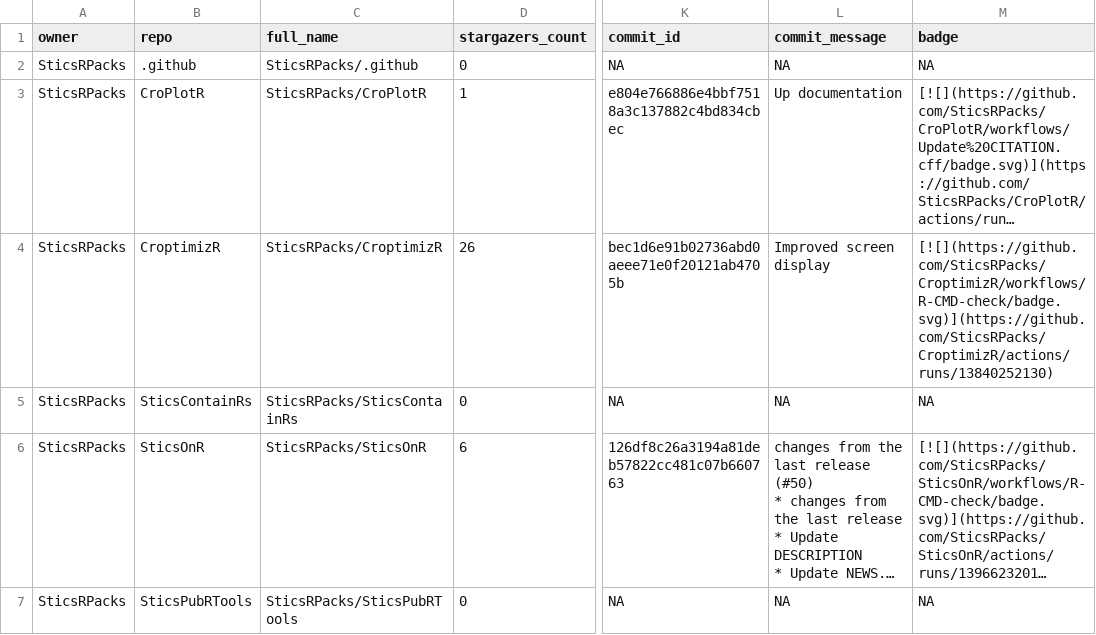
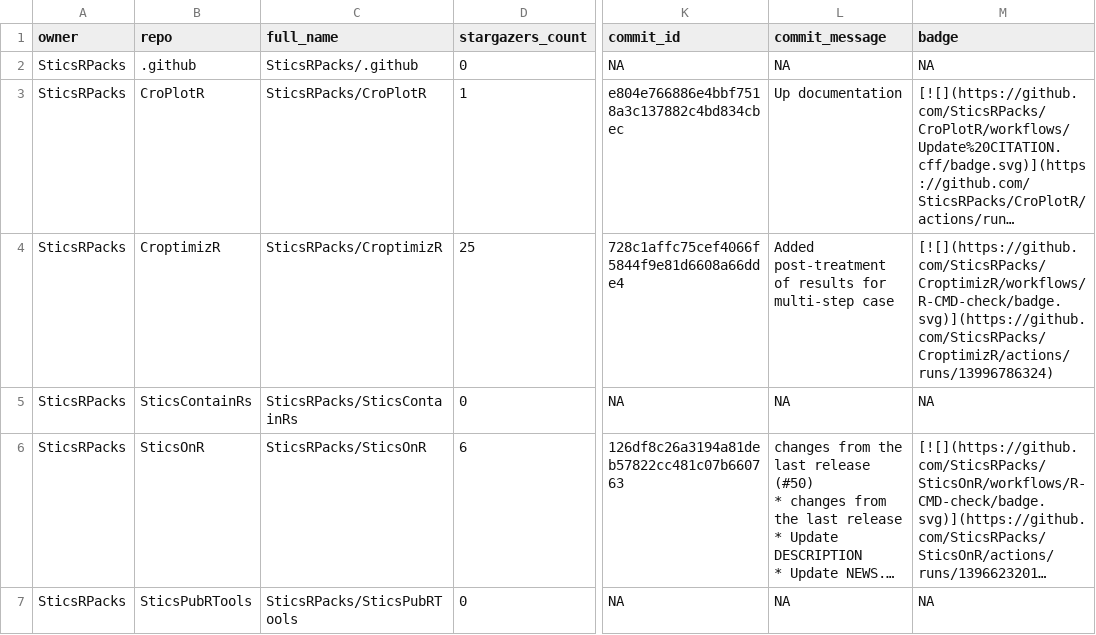
Before and after one commit to SticsRPacks/status, a CSV file: repos.csv, drawn as a sheet; only a part is shown, gaps mark what is left out; long unchanged cells end in …; the diff names each change by its address in the sheet, - before the commit and + after, or states it on an @@ line.

```diff
--- a/repos.csv
+++ b/repos.csv
-D4 (stargazers_count): 26
+D4 (stargazers_count): 25
-K4 (commit_id): bec1d6e91b02736abd0aeee71e0f20121ab4705b
+K4 (commit_id): 728c1affc75cef4066f5844f9e81d6608a66dde4
-L4 (commit_message): Improved screen display
+L4 (commit_message): Added post-treatment of results for multi-step case
-M4 (badge): [![](https://github.com/SticsRPacks/CroptimizR/workflows/R-CMD-check/badge.svg)](https://github.com/SticsRPacks/CroptimizR/actions/runs/13840252130)
+M4 (badge): [![](https://github.com/SticsRPacks/CroptimizR/workflows/R-CMD-check/badge.svg)](https://github.com/SticsRPacks/CroptimizR/actions/runs/13996786324)
```
Also changed, not shown: 2 other files.
